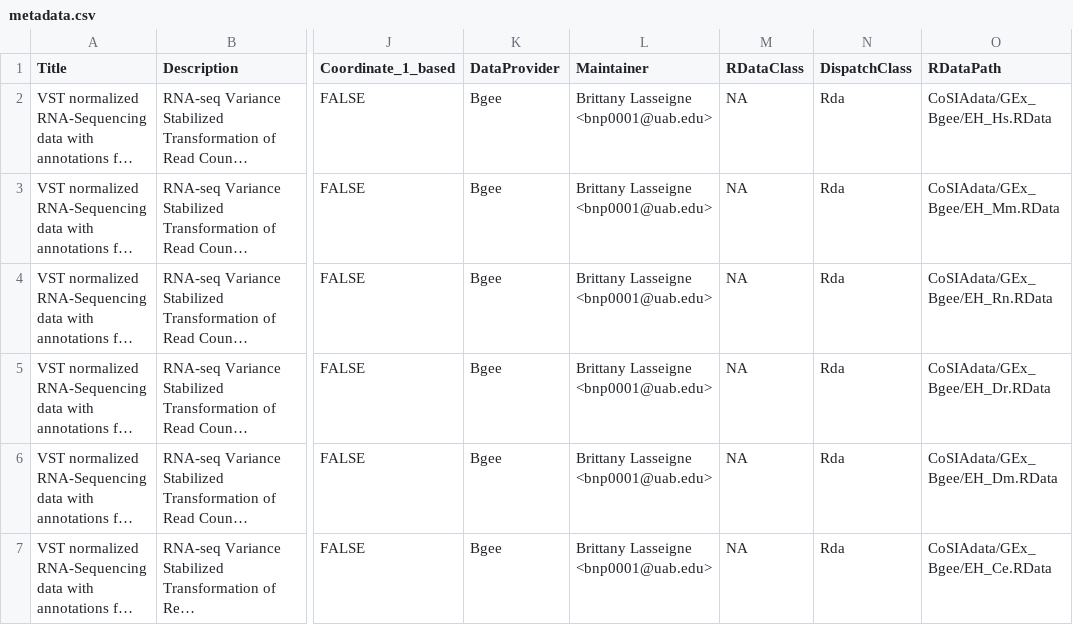
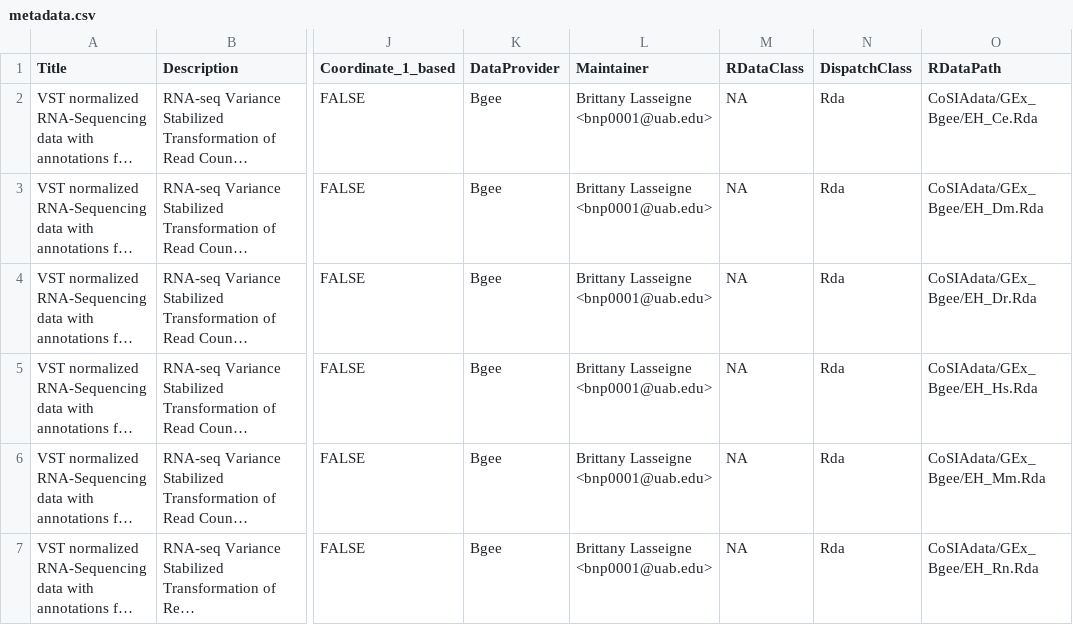
Before and after one commit to lasseignelab/CoSIAdata, a CSV file: inst/extdata/metadata.csv, drawn as a sheet; only a part is shown, gaps mark what is left out; long unchanged cells end in …; the diff names each change by its address in the sheet, - before the commit and + after, or states it on an @@ line.

Commit message:
updated the metadata file

```diff
--- a/inst/extdata/metadata.csv
+++ b/inst/extdata/metadata.csv
-O2 (RDataPath): CoSIAdata/GEx_Bgee/EH_Hs.RData
+O2 (RDataPath): CoSIAdata/GEx_Bgee/EH_Ce.Rda
-O3 (RDataPath): CoSIAdata/GEx_Bgee/EH_Mm.RData
+O3 (RDataPath): CoSIAdata/GEx_Bgee/EH_Dm.Rda
-O4 (RDataPath): CoSIAdata/GEx_Bgee/EH_Rn.RData
+O4 (RDataPath): CoSIAdata/GEx_Bgee/EH_Dr.Rda
-O5 (RDataPath): CoSIAdata/GEx_Bgee/EH_Dr.RData
+O5 (RDataPath): CoSIAdata/GEx_Bgee/EH_Hs.Rda
-O6 (RDataPath): CoSIAdata/GEx_Bgee/EH_Dm.RData
+O6 (RDataPath): CoSIAdata/GEx_Bgee/EH_Mm.Rda
-O7 (RDataPath): CoSIAdata/GEx_Bgee/EH_Ce.RData
+O7 (RDataPath): CoSIAdata/GEx_Bgee/EH_Rn.Rda
```
